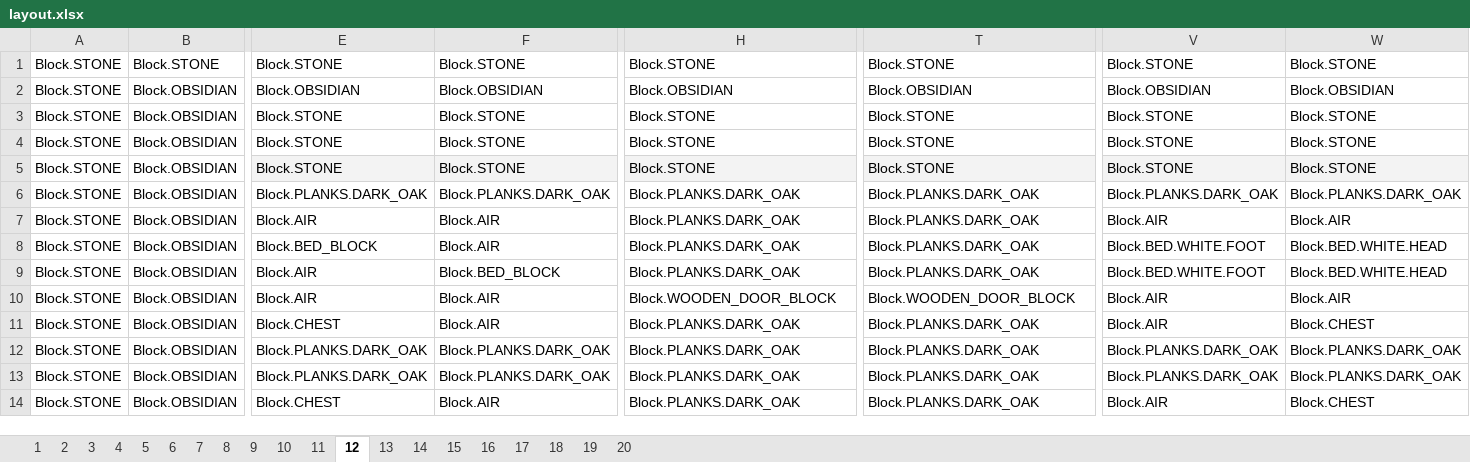
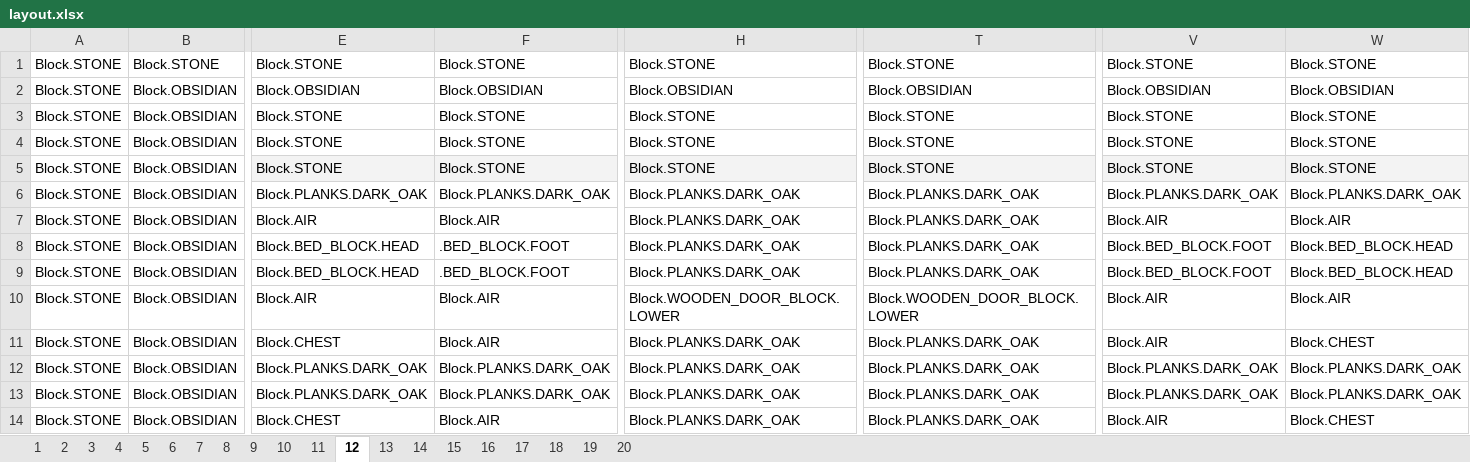
Before and after one commit to eat-sleep-code/minecraft.plugins.undergroundvillagebuilder, an Excel workbook: src/main/resources/layout.xlsx, sheet 12, drawn as a sheet; only a part is shown, gaps mark what is left out; values as stored, in another font and other column widths than the file's, no borders; charts and pictures not drawn; the diff covers the shown part only; the diff names each change by its address in the sheet, - before the commit and + after, or states it on an @@ line.

Commit message:
Work on doors and beds

```diff
--- a/src/main/resources/layout.xlsx (sheet 12)
+++ b/src/main/resources/layout.xlsx (sheet 12)
-E8: Block.BED_BLOCK
+E8: Block.BED_BLOCK.HEAD
-F8: Block.AIR
+F8: .BED_BLOCK.FOOT
-V8:V9: Block.BED.WHITE.FOOT
+V8:V9: Block.BED_BLOCK.FOOT
-W8:W9: Block.BED.WHITE.HEAD
+W8:W9: Block.BED_BLOCK.HEAD
-E9: Block.AIR
+E9: Block.BED_BLOCK.HEAD
-F9: Block.BED_BLOCK
+F9: .BED_BLOCK.FOOT
-H10: Block.WOODEN_DOOR_BLOCK
+H10: Block.WOODEN_DOOR_BLOCK.LOWER
-T10: Block.WOODEN_DOOR_BLOCK
+T10: Block.WOODEN_DOOR_BLOCK.LOWER
```
Also changed, not shown: 92 edited cells elsewhere in this sheet, sheet 13, 3 other files.
